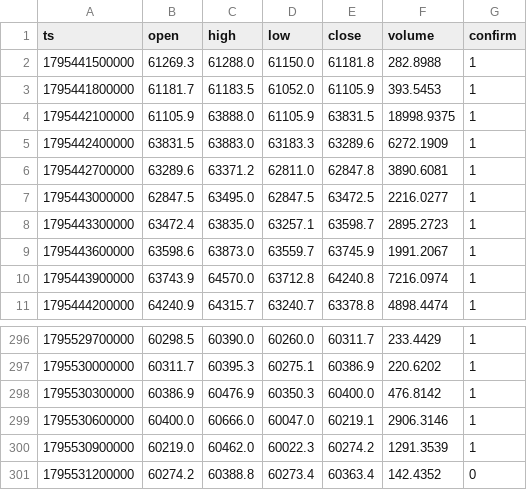
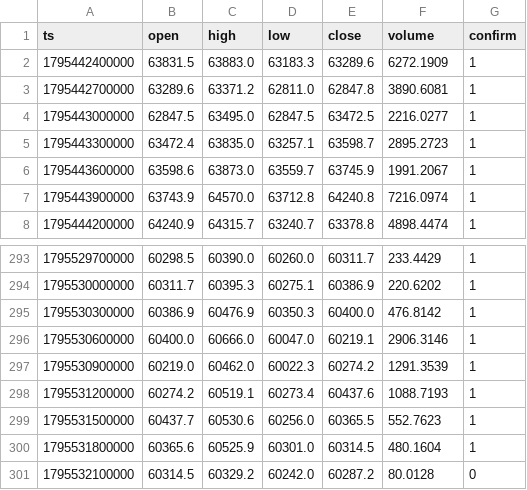
Before and after one commit to nguynquangdng12-sys/btc-data, a CSV file: data/btc_5m.csv, drawn as a sheet; only a part is shown, gaps mark what is left out.

```diff
--- a/data/btc_5m.csv
+++ b/data/btc_5m.csv
@@ -1,5 +1,2 @@
 ts,open,high,low,close,volume,confirm
-1795441500000,61269.3,61288.0,61150.0,61181.8,282.8988,1
-1795441800000,61181.7,61183.5,61052.0,61105.9,393.5453,1
-1795442100000,61105.9,63888.0,61105.9,63831.5,18998.9375,1
 1795442400000,63831.5,63883.0,63183.3,63289.6,6272.1909,1
@@ -300,2 +297,5 @@ ts,open,high,low,close,volume,confirm
 1795530900000,60219.0,60462.0,60022.3,60274.2,1291.3539,1
-1795531200000,60274.2,60388.8,60273.4,60363.4,142.4352,0
+1795531200000,60274.2,60519.1,60273.4,60437.6,1088.7193,1
+1795531500000,60437.7,60530.6,60256.0,60365.5,552.7623,1
+1795531800000,60365.6,60525.9,60301.0,60314.5,480.1604,1
+1795532100000,60314.5,60329.2,60242.0,60287.2,80.0128,0
```
Also changed, not shown: data/btc_15m.csv, data/btc_1d.csv, 3 other files.
